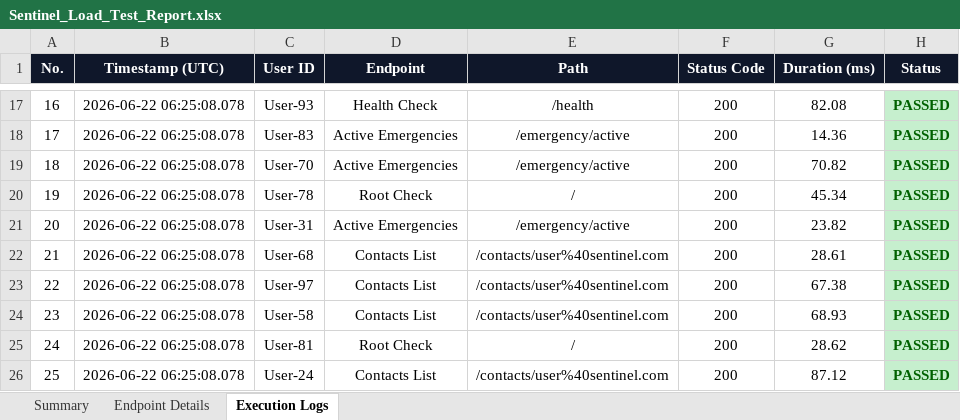
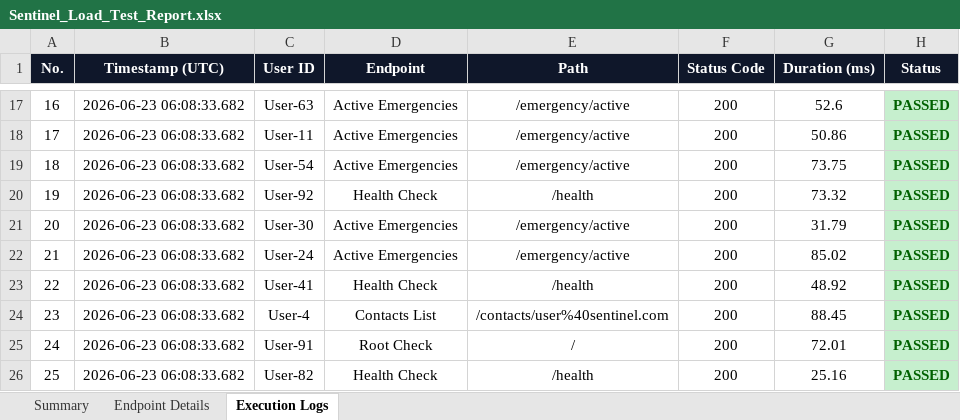
Before and after one commit to rishwanthkc/SENTINEL, an Excel workbook: security-testing/scripts/Sentinel_Load_Test_Report.xlsx, sheet Execution Logs, drawn as a sheet; only a part is shown, gaps mark what is left out; values as stored, in another font and other column widths than the file's, no borders; the diff covers the shown part only; the diff names each change by its address in the sheet, - before the commit and + after, or states it on an @@ line.

```diff
--- a/security-testing/scripts/Sentinel_Load_Test_Report.xlsx (sheet Execution Logs)
+++ b/security-testing/scripts/Sentinel_Load_Test_Report.xlsx (sheet Execution Logs)
-B17:B26 (Timestamp (UTC)): 2026-06-22 06:25:08.078
+B17:B26 (Timestamp (UTC)): 2026-06-23 06:08:33.682
-C17 (User ID): User-93
+C17 (User ID): User-63
-D17 (Endpoint): Health Check
+D17 (Endpoint): Active Emergencies
-E17 (Path): /health
+E17 (Path): /emergency/active
-G17 (Duration (ms)): 82.08
+G17 (Duration (ms)): 52.6
-C18 (User ID): User-83
+C18 (User ID): User-11
-G18 (Duration (ms)): 14.36
+G18 (Duration (ms)): 50.86
-C19 (User ID): User-70
+C19 (User ID): User-54
-G19 (Duration (ms)): 70.82
+G19 (Duration (ms)): 73.75
-C20 (User ID): User-78
+C20 (User ID): User-92
-D20 (Endpoint): Root Check
+D20 (Endpoint): Health Check
-E20 (Path): /
+E20 (Path): /health
-G20 (Duration (ms)): 45.34
+G20 (Duration (ms)): 73.32
-C21 (User ID): User-31
+C21 (User ID): User-30
-G21 (Duration (ms)): 23.82
+G21 (Duration (ms)): 31.79
-C22 (User ID): User-68
+C22 (User ID): User-24
-D22 (Endpoint): Contacts List
+D22 (Endpoint): Active Emergencies
-E22 (Path): /contacts/user%40sentinel.com
+E22 (Path): /emergency/active
-G22 (Duration (ms)): 28.61
+G22 (Duration (ms)): 85.02
-C23 (User ID): User-97
+C23 (User ID): User-41
-D23 (Endpoint): Contacts List
+D23 (Endpoint): Health Check
-E23 (Path): /contacts/user%40sentinel.com
+E23 (Path): /health
-G23 (Duration (ms)): 67.38
+G23 (Duration (ms)): 48.92
-C24 (User ID): User-58
+C24 (User ID): User-4
-G24 (Duration (ms)): 68.93
+G24 (Duration (ms)): 88.45
-C25 (User ID): User-81
+C25 (User ID): User-91
-G25 (Duration (ms)): 28.62
+G25 (Duration (ms)): 72.01
-C26 (User ID): User-24
+C26 (User ID): User-82
-D26 (Endpoint): Contacts List
+D26 (Endpoint): Health Check
-E26 (Path): /contacts/user%40sentinel.com
+E26 (Path): /health
-G26 (Duration (ms)): 87.12
+G26 (Duration (ms)): 25.16
```
Also changed, not shown: 1341 edited cells elsewhere in this sheet, sheet Endpoint Details, sheet Summary.
